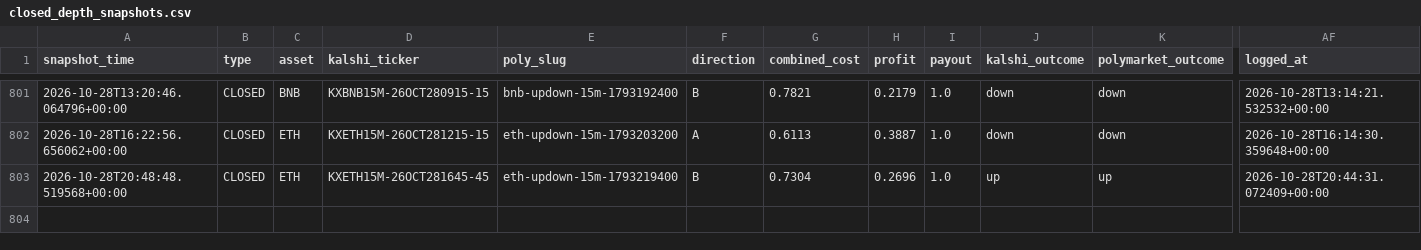
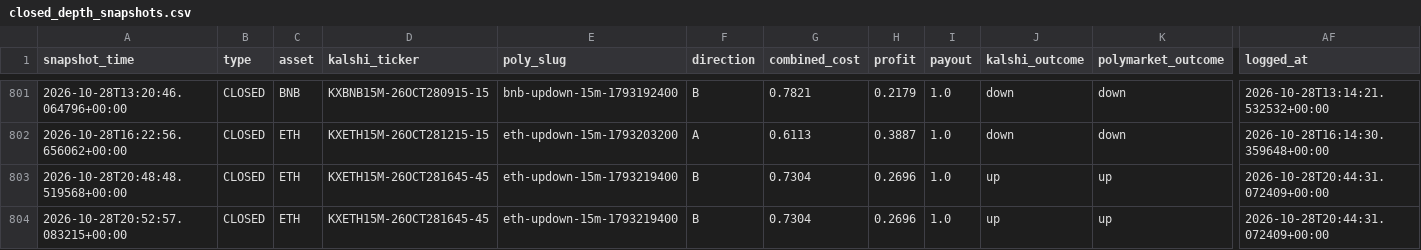
Before and after one commit to Prinxe-crypto/gap-maker-depth-monitor, a CSV file: closed_depth_snapshots.csv, drawn as a sheet; only a part is shown, gaps mark what is left out; rows hold the shown columns only; the diff names each change by its address in the sheet, - before the commit and + after, or states it on an @@ line.

```diff
--- a/closed_depth_snapshots.csv
+++ b/closed_depth_snapshots.csv
+row 804: 2026-10-28T20:52:57.083215+00:00 | CLOSED | ETH | KXETH15M-26OCT281645-45 | eth-updown-15m-1793219400 | B | 0.7304 | 0.2696 | 1.0 | up | up | 2026-10-28T20:44:31.072409+00:00
```
Also changed, not shown: 2 other files.
